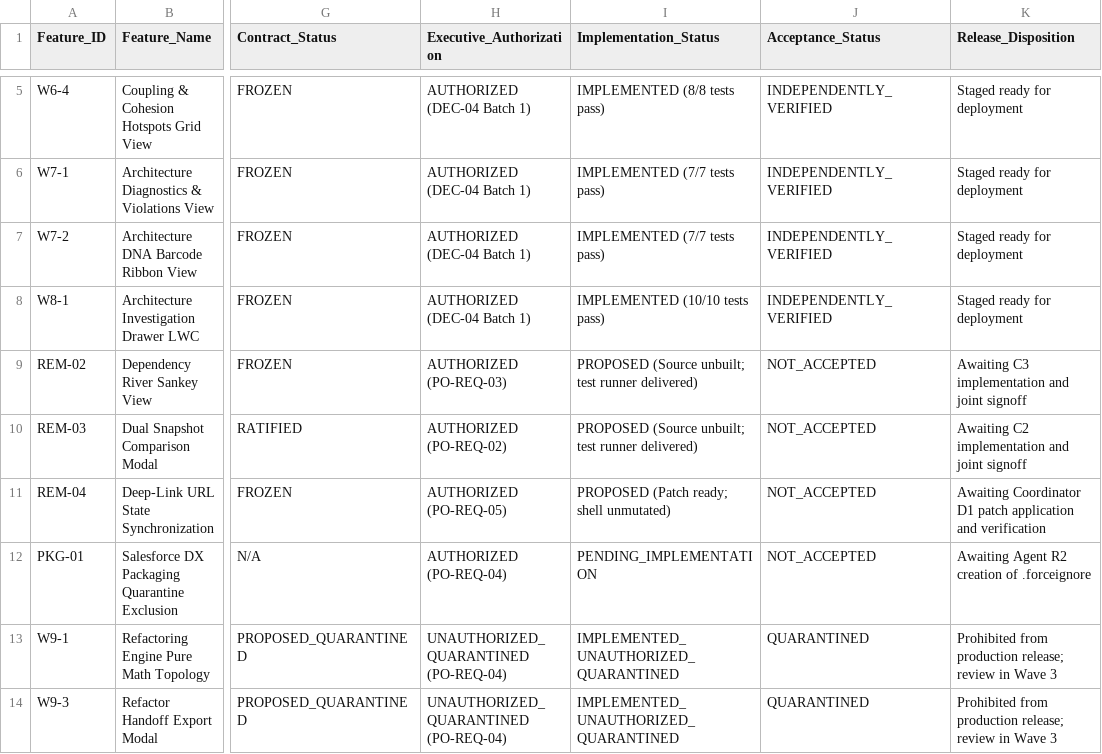
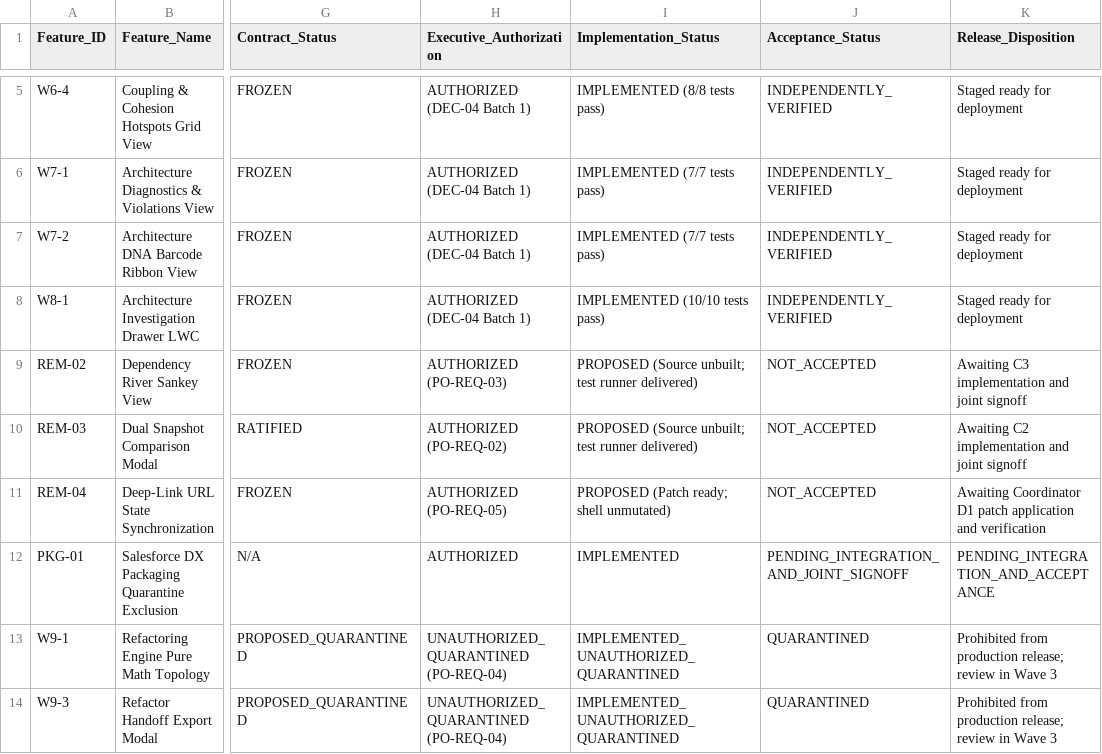
Before and after one commit to Mohseen365/Dep-Ana-SF, a CSV file: R3_APPROVED_FEATURE_DISPOSITION_MATRIX.csv, drawn as a sheet; only a part is shown, gaps mark what is left out; the diff names each change by its address in the sheet, - before the commit and + after, or states it on an @@ line.

```diff
--- a/R3_APPROVED_FEATURE_DISPOSITION_MATRIX.csv
+++ b/R3_APPROVED_FEATURE_DISPOSITION_MATRIX.csv
-H12 (Executive_Authorization): AUTHORIZED (PO-REQ-04)
+H12 (Executive_Authorization): AUTHORIZED
-I12 (Implementation_Status): PENDING_IMPLEMENTATION
+I12 (Implementation_Status): IMPLEMENTED
-J12 (Acceptance_Status): NOT_ACCEPTED
+J12 (Acceptance_Status): PENDING_INTEGRATION_AND_JOINT_SIGNOFF
-K12 (Release_Disposition): Awaiting Agent R2 creation of .forceignore
+K12 (Release_Disposition): PENDING_INTEGRATION_AND_ACCEPTANCE
```
Also changed, not shown: R3_TASK_AUTHORIZATION_AND_RELEASE_ELIGIBILITY.csv, R3_UPDATED_FILE_OWNERSHIP_MANIFEST.csv, 7 other files.
